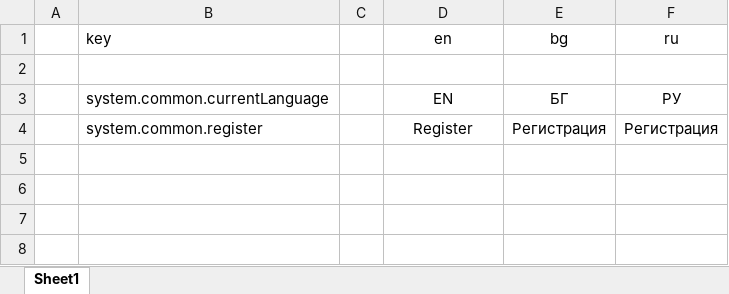
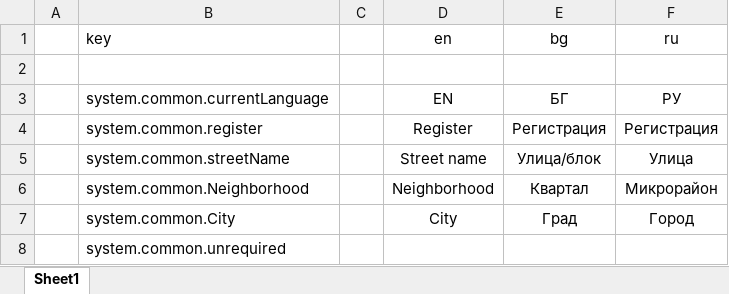
Before and after one commit to alekseytsekov/CarRepairReport, an Excel workbook: lang values.xlsx, sheet Sheet1, drawn as a sheet; values as stored, in another font and other column widths than the file's, no borders; the diff names each change by its address in the sheet, - before the commit and + after, or states it on an @@ line.

```diff
--- a/lang values.xlsx (sheet Sheet1)
+++ b/lang values.xlsx (sheet Sheet1)
+row 5:  | system.common.streetName |  | Street name | Улица/блок | Улица
+row 6:  | system.common.Neighborhood |  | Neighborhood | Квартал | Микрорайон
+row 7:  | system.common.City |  | City | Град | Город
+row 8:  | system.common.unrequired
```
Also changed, not shown: 25 other files.
